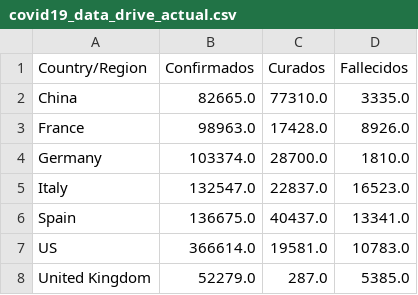
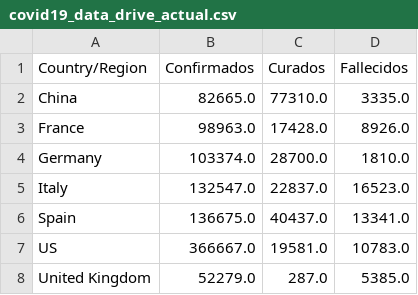
Before and after one commit to akakicreations/covid19-project, a CSV file: covid19_data_drive_actual.csv, drawn as a sheet.

```diff
--- a/covid19_data_drive_actual.csv
+++ b/covid19_data_drive_actual.csv
@@ -6,3 +6,3 @@ Italy;132547.0;22837.0;16523.0
 Spain;136675.0;40437.0;13341.0
-US;366614.0;19581.0;10783.0
+US;366667.0;19581.0;10783.0
 United Kingdom;52279.0;287.0;5385.0
```
Also changed, not shown: covid19_data_drive_days.csv, covid19_data_drive_from100.csv, 10 other files.
